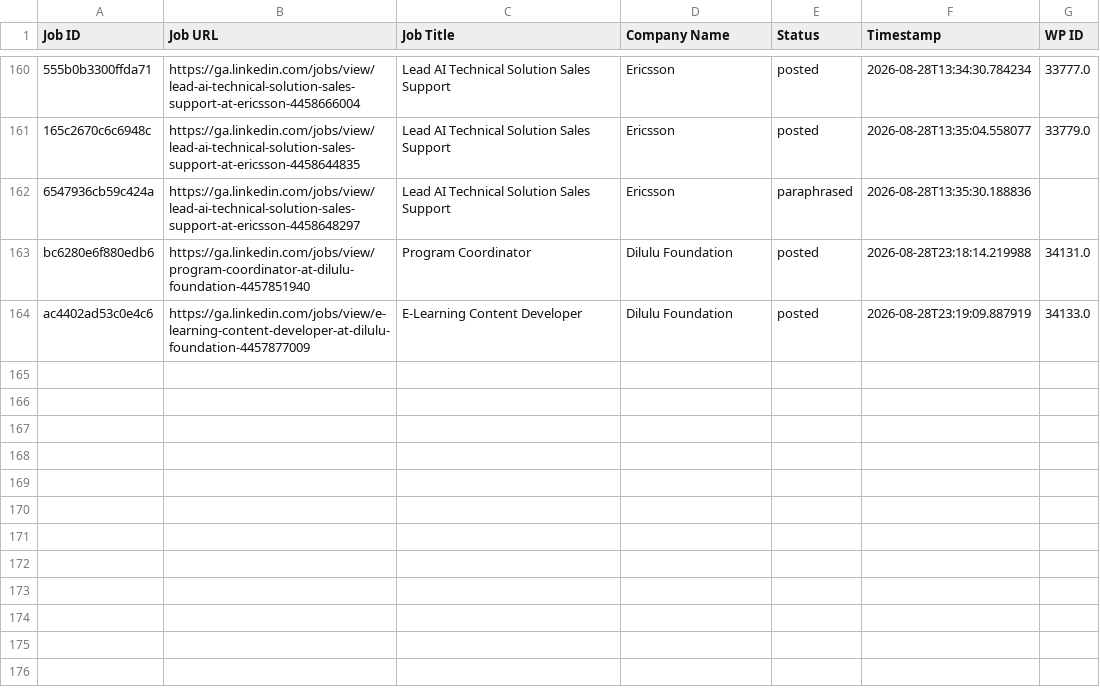
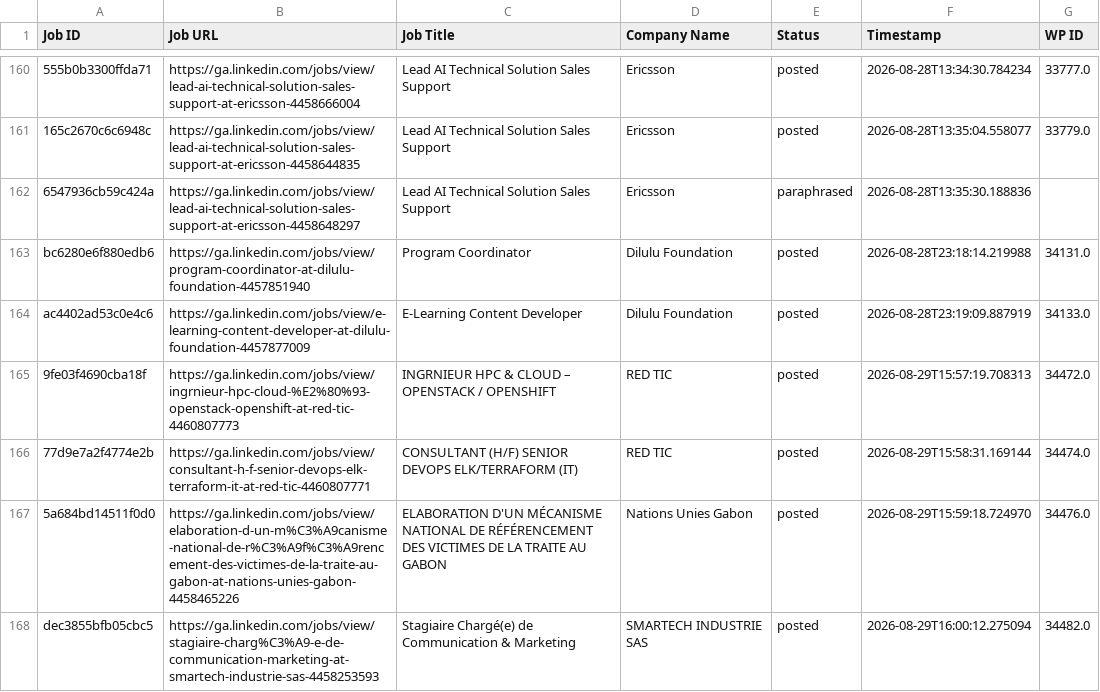
Before and after one commit to projectfetcher/ga, a CSV file: processed_jobs_gabon.csv, drawn as a sheet; only a part is shown, gaps mark what is left out; the diff names each change by its address in the sheet, - before the commit and + after, or states it on an @@ line.

```diff
--- a/processed_jobs_gabon.csv
+++ b/processed_jobs_gabon.csv
+row 165: 9fe03f4690cba18f | https://ga.linkedin.com/jobs/view/ingrnieur-hpc-cloud-%E2%80%93-openstack-openshift-at-red-tic-4460807773 | INGRNIEUR HPC & CLOUD – OPENSTACK / OPENSHIFT | RED TIC | posted | 2026-08-29T15:57:19.708313 | 34472.0
+row 166: 77d9e7a2f4774e2b | https://ga.linkedin.com/jobs/view/consultant-h-f-senior-devops-elk-terraform-it-at-red-tic-4460807771 | CONSULTANT (H/F) SENIOR DEVOPS ELK/TERRAFORM (IT) | RED TIC | posted | 2026-08-29T15:58:31.169144 | 34474.0
+row 167: 5a684bd14511f0d0 | https://ga.linkedin.com/jobs/view/elaboration-d-un-m%C3%A9canisme-national-de-r%C3%A9f%C3%A9rencement-des-victimes-de-la-traite-au-gabon-at-nations-unies-gabon-4458465226 | ELABORATION D'UN MÉCANISME NATIONAL DE RÉFÉRENCEMENT DES VICTIMES DE LA TRAITE AU GABON | Nations Unies Gabon | posted | 2026-08-29T15:59:18.724970 | 34476.0
+row 168: dec3855bfb05cbc5 | https://ga.linkedin.com/jobs/view/stagiaire-charg%C3%A9-e-de-communication-marketing-at-smartech-industrie-sas-4458253593 | Stagiaire Chargé(e) de Communication & Marketing | SMARTECH INDUSTRIE SAS | posted | 2026-08-29T16:00:12.275094 | 34482.0
```
